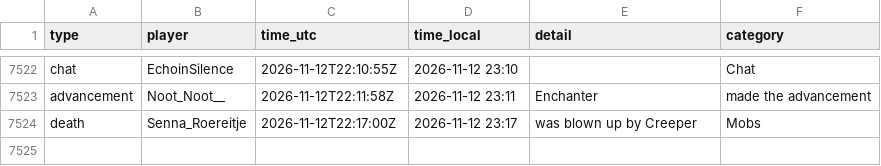
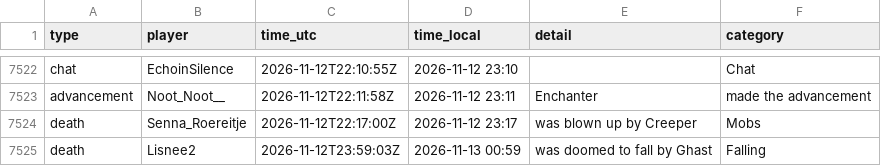
Before and after one commit to mathijsboogaert/Voxel, a CSV file: docs/data/voxel-events.csv, drawn as a sheet; only a part is shown, gaps mark what is left out; the diff names each change by its address in the sheet, - before the commit and + after, or states it on an @@ line.

```diff
--- a/docs/data/voxel-events.csv
+++ b/docs/data/voxel-events.csv
+row 7525: death | Lisnee2 | 2026-11-12T23:59:03Z | 2026-11-13 00:59 | was doomed to fall by Ghast | Falling
```
Also changed, not shown: docs/data/afk-history.csv, docs/data/voxel-hourly.csv, 5 other files.
